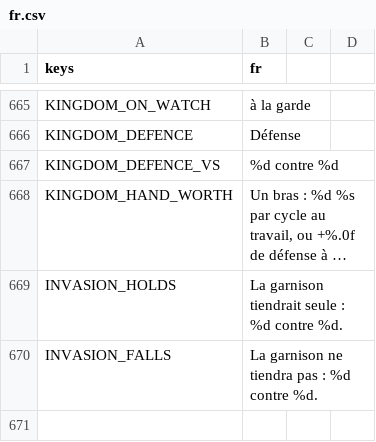
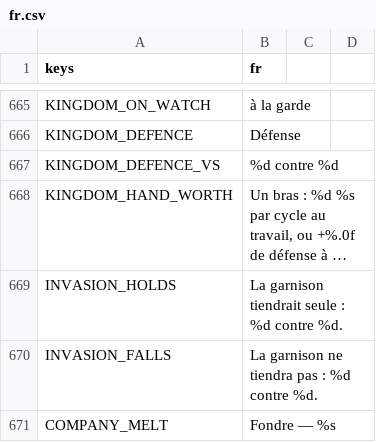
Before and after one commit to gaetanribeiro-jpg/Jeu-Mobile, a CSV file: data/i18n/fr.csv, drawn as a sheet; only a part is shown, gaps mark what is left out; long unchanged cells end in …; the diff names each change by its address in the sheet, - before the commit and + after, or states it on an @@ line.

```diff
--- a/data/i18n/fr.csv
+++ b/data/i18n/fr.csv
+row 671: COMPANY_MELT | Fondre — %s
```
Also changed, not shown: 10 other files.
